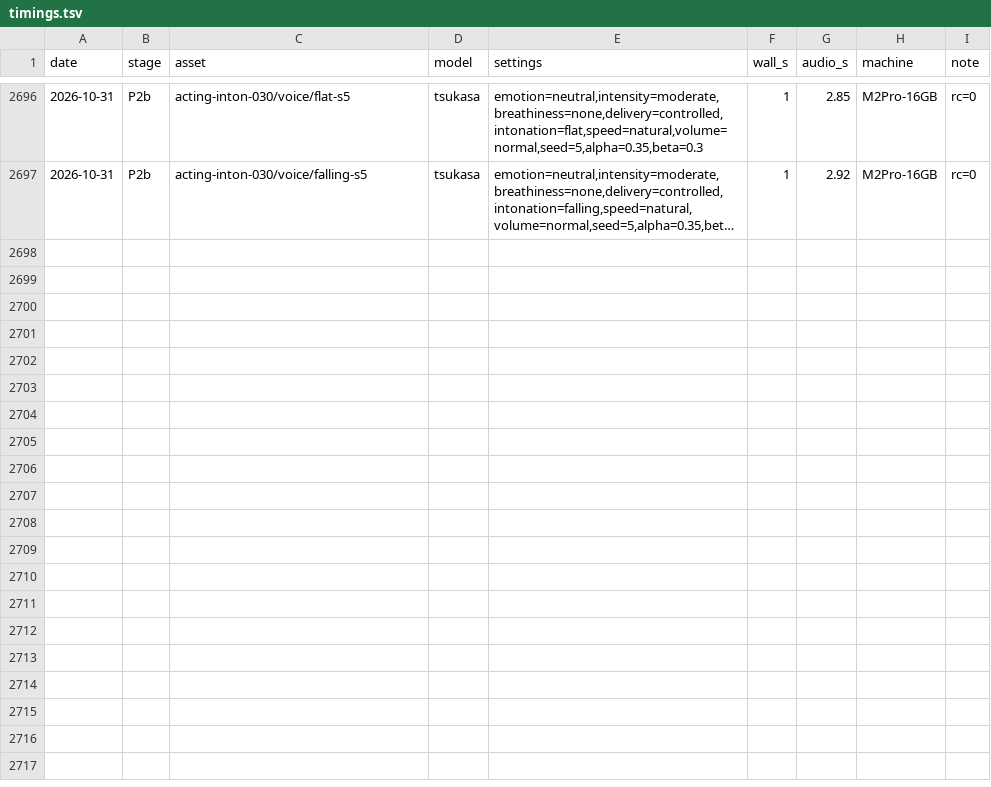
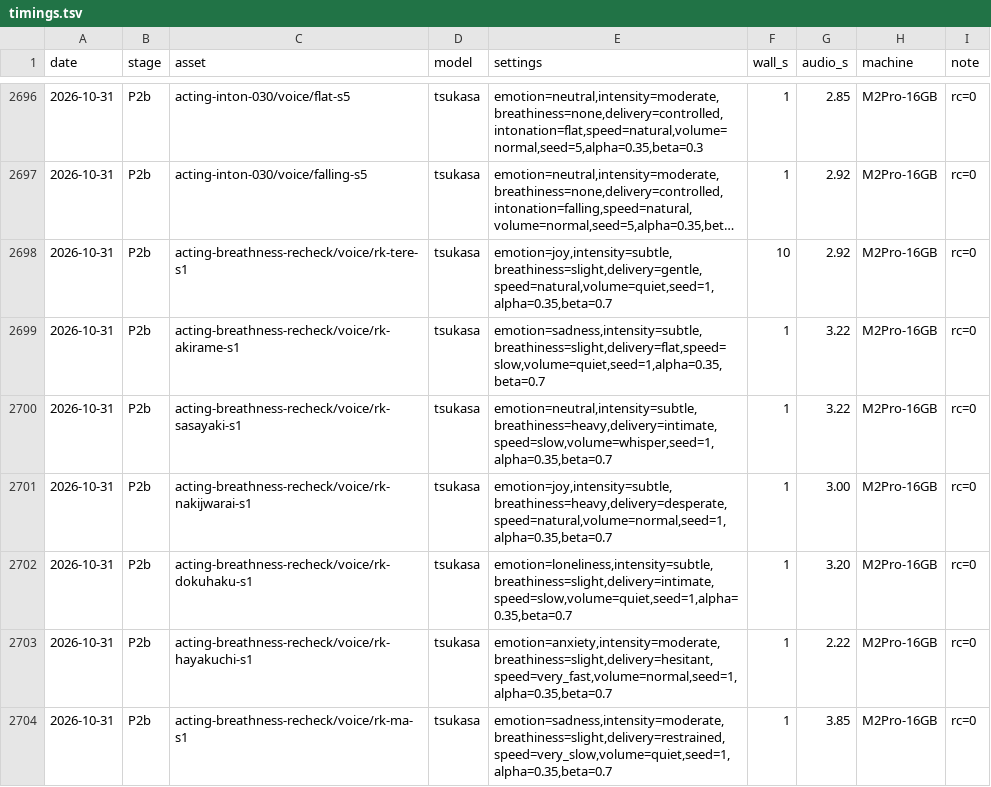
Before and after one commit to GL-Kageyama/semantic-audio-loom, a TSV file: projects/longform/timings.tsv, drawn as a sheet; only a part is shown, gaps mark what is left out; long unchanged cells end in …; the diff names each change by its address in the sheet, - before the commit and + after, or states it on an @@ line.

```diff
--- a/projects/longform/timings.tsv
+++ b/projects/longform/timings.tsv
+row 2698: 2026-10-31 | P2b | acting-breathness-recheck/voice/rk-tere-s1 | tsukasa | emotion=joy,intensity=subtle,breathiness=slight,delivery=gentle,speed=natural,volume=quiet,seed=1,alpha=0.35,beta=0.7 | 10 | 2.92 | M2Pro-16GB | rc=0
+row 2699: 2026-10-31 | P2b | acting-breathness-recheck/voice/rk-akirame-s1 | tsukasa | emotion=sadness,intensity=subtle,breathiness=slight,delivery=flat,speed=slow,volume=quiet,seed=1,alpha=0.35,beta=0.7 | 1 | 3.22 | M2Pro-16GB | rc=0
+row 2700: 2026-10-31 | P2b | acting-breathness-recheck/voice/rk-sasayaki-s1 | tsukasa | emotion=neutral,intensity=subtle,breathiness=heavy,delivery=intimate,speed=slow,volume=whisper,seed=1,alpha=0.35,beta=0.7 | 1 | 3.22 | M2Pro-16GB | rc=0
+row 2701: 2026-10-31 | P2b | acting-breathness-recheck/voice/rk-nakijwarai-s1 | tsukasa | emotion=joy,intensity=subtle,breathiness=heavy,delivery=desperate,speed=natural,volume=normal,seed=1,alpha=0.35,beta=0.7 | 1 | 3.00 | M2Pro-16GB | rc=0
+row 2702: 2026-10-31 | P2b | acting-breathness-recheck/voice/rk-dokuhaku-s1 | tsukasa | emotion=loneliness,intensity=subtle,breathiness=slight,delivery=intimate,speed=slow,volume=quiet,seed=1,alpha=0.35,beta=0.7 | 1 | 3.20 | M2Pro-16GB | rc=0
+row 2703: 2026-10-31 | P2b | acting-breathness-recheck/voice/rk-hayakuchi-s1 | tsukasa | emotion=anxiety,intensity=moderate,breathiness=slight,delivery=hesitant,speed=very_fast,volume=normal,seed=1,alpha=0.35,beta=0.7 | 1 | 2.22 | M2Pro-16GB | rc=0
+row 2704: 2026-10-31 | P2b | acting-breathness-recheck/voice/rk-ma-s1 | tsukasa | emotion=sadness,intensity=moderate,breathiness=slight,delivery=restrained,speed=very_slow,volume=quiet,seed=1,alpha=0.35,beta=0.7 | 1 | 3.85 | M2Pro-16GB | rc=0
```
Also changed, not shown: 5 other files.
